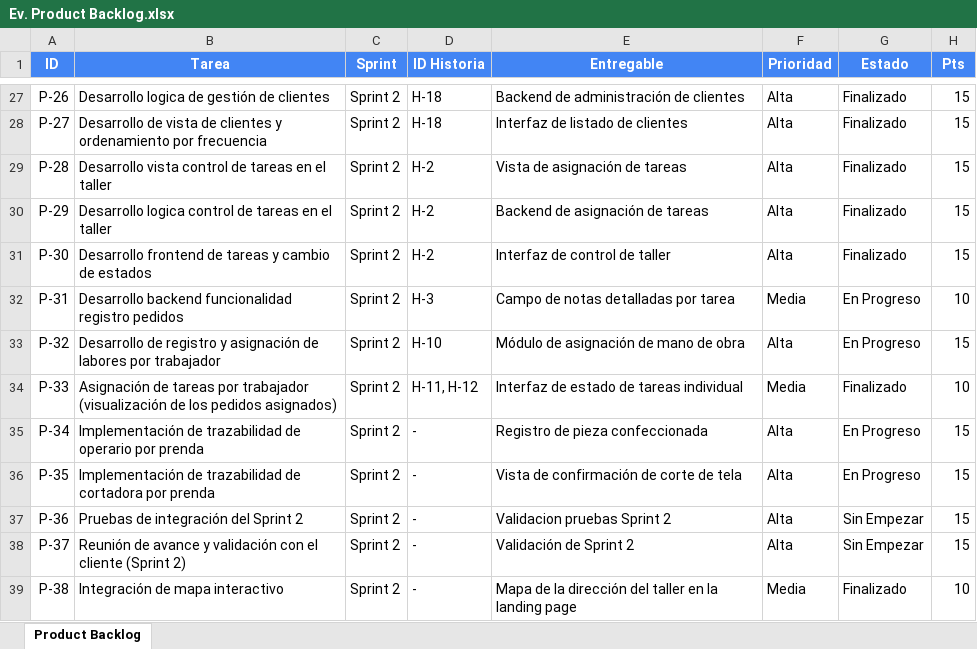
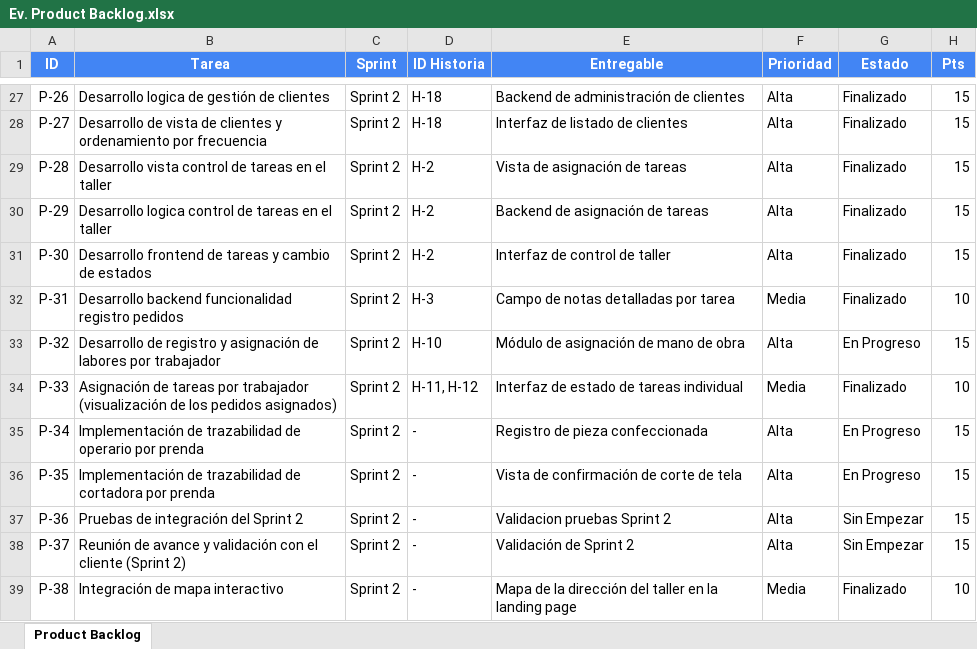
Before and after one commit to smaravena/Capstone_002D_Grupo_10, an Excel workbook: Fase 2/Evidencias Proyecto/Evidencias de documentación/Ev. Product Backlog.xlsx, sheet Product Backlog, drawn as a sheet; only a part is shown, gaps mark what is left out; values as stored, in another font and other column widths than the file's, no borders; charts and pictures not drawn; the diff names each change by its address in the sheet, - before the commit and + after, or states it on an @@ line.

Commit message:
Actualizar documentación presentación hito 2 - semana 10

```diff
--- a/Fase 2/Evidencias Proyecto/Evidencias de documentación/Ev. Product Backlog.xlsx (sheet Product Backlog)
+++ b/Fase 2/Evidencias Proyecto/Evidencias de documentación/Ev. Product Backlog.xlsx (sheet Product Backlog)
-G32 (Estado): En Progreso
+G32 (Estado): Finalizado
```
Also changed, not shown: 7 other files.
